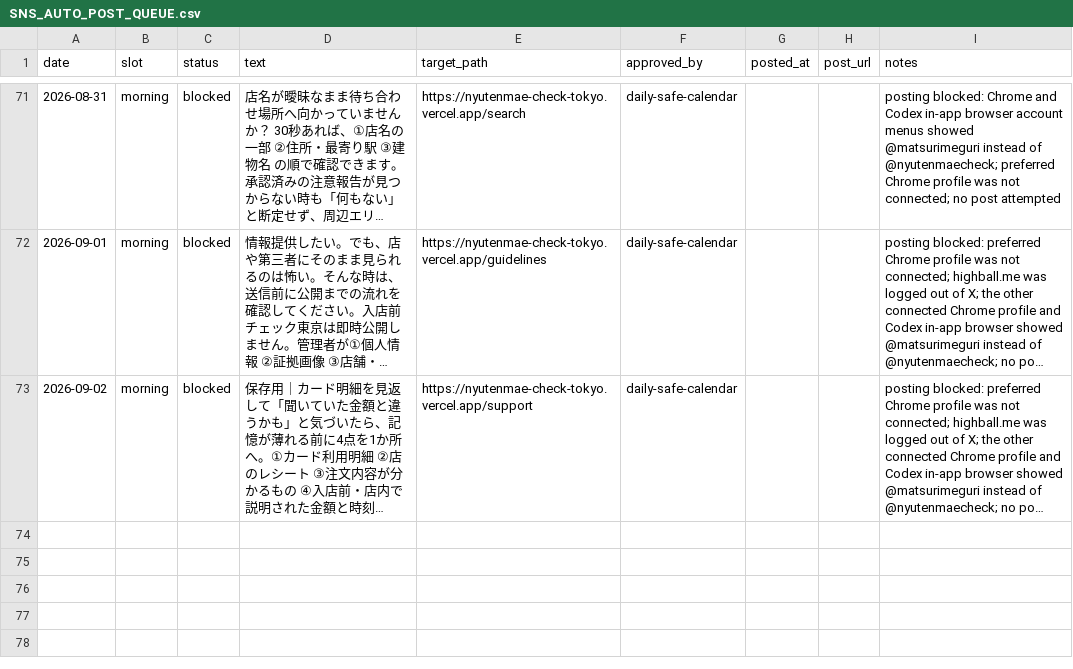
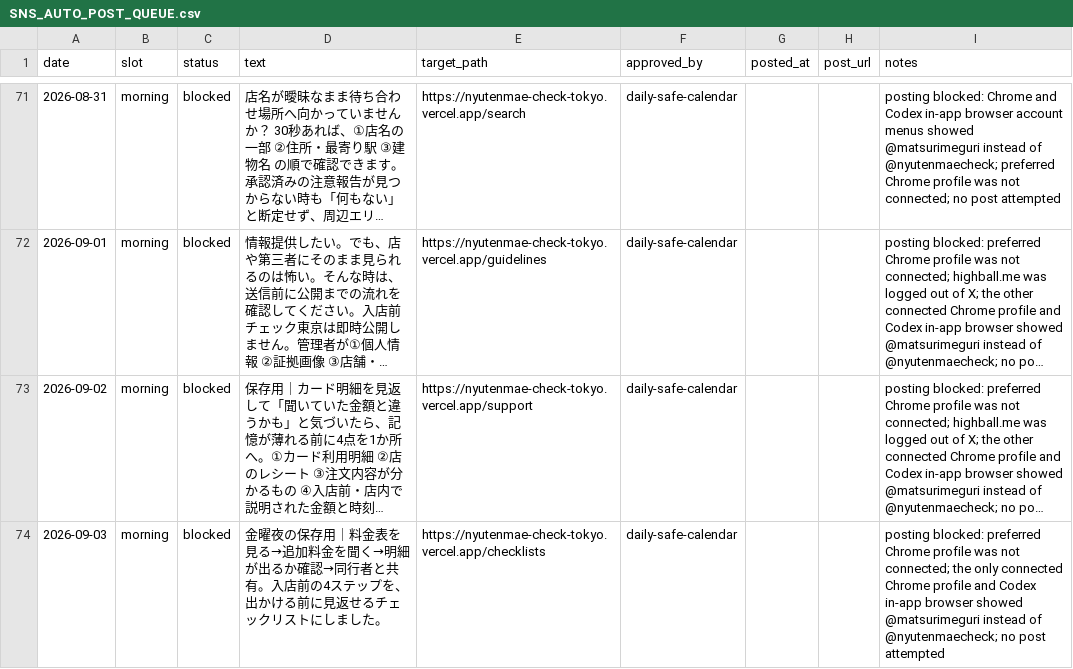
Before and after one commit to machonaengineer/nyutenmae-check-tokyo, a CSV file: SNS_AUTO_POST_QUEUE.csv, drawn as a sheet; only a part is shown, gaps mark what is left out; long unchanged cells end in …; the diff names each change by its address in the sheet, - before the commit and + after, or states it on an @@ line.

Commit message:
chore(sns): record blocked post for 2026-09-03

```diff
--- a/SNS_AUTO_POST_QUEUE.csv
+++ b/SNS_AUTO_POST_QUEUE.csv
+row 74: 2026-09-03 | morning | blocked | 金曜夜の保存用｜料金表を見る→追加料金を聞く→明細が出るか確認→同行者と共有。入店前の4ステップを、出かける前に見返せるチェックリストにしました。 | https://nyutenmae-check-tokyo.vercel.app/checklists | daily-safe-calendar |  |  | posting blocked: preferred Chrome profile was not connected; the only connected Chrome profile and Codex in-app browser showed @matsurimeguri instead of @nyutenmaecheck; no post attempted
```
